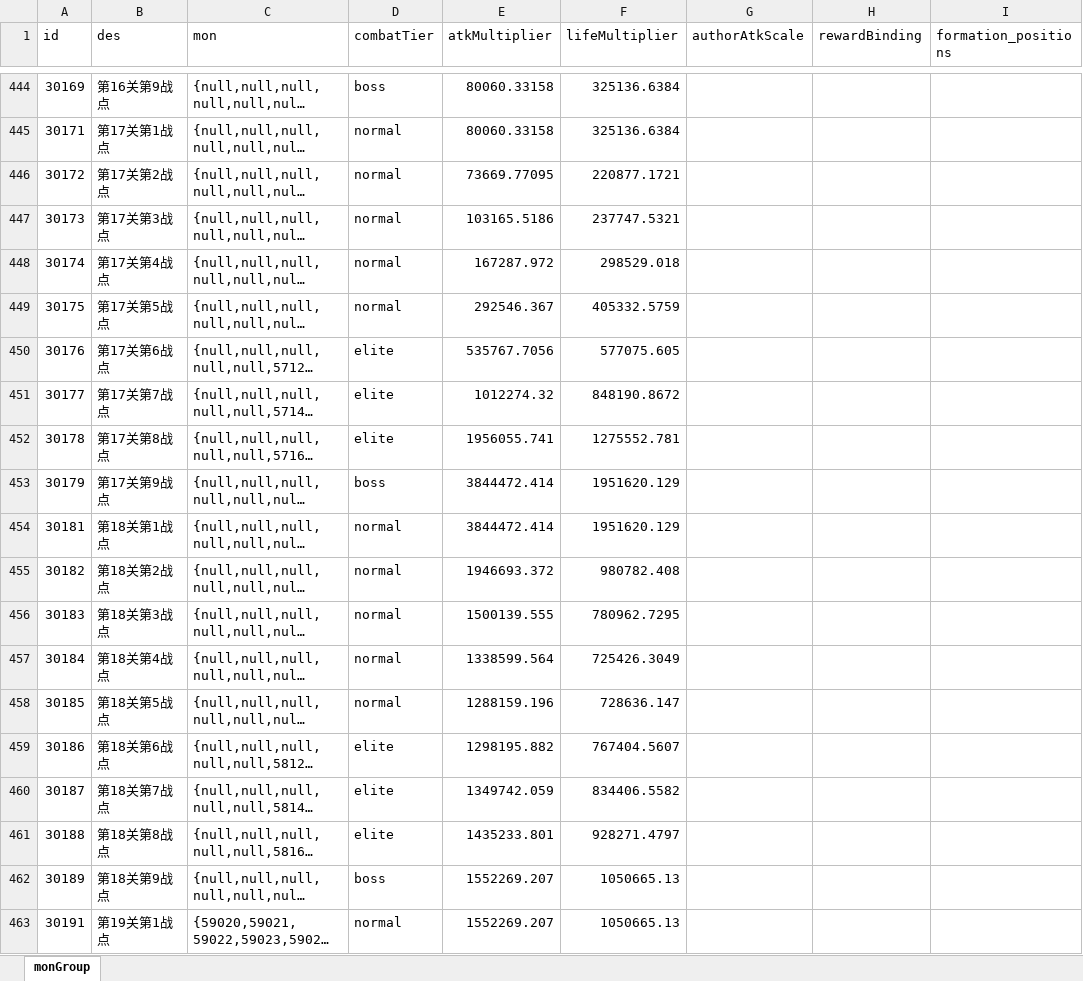
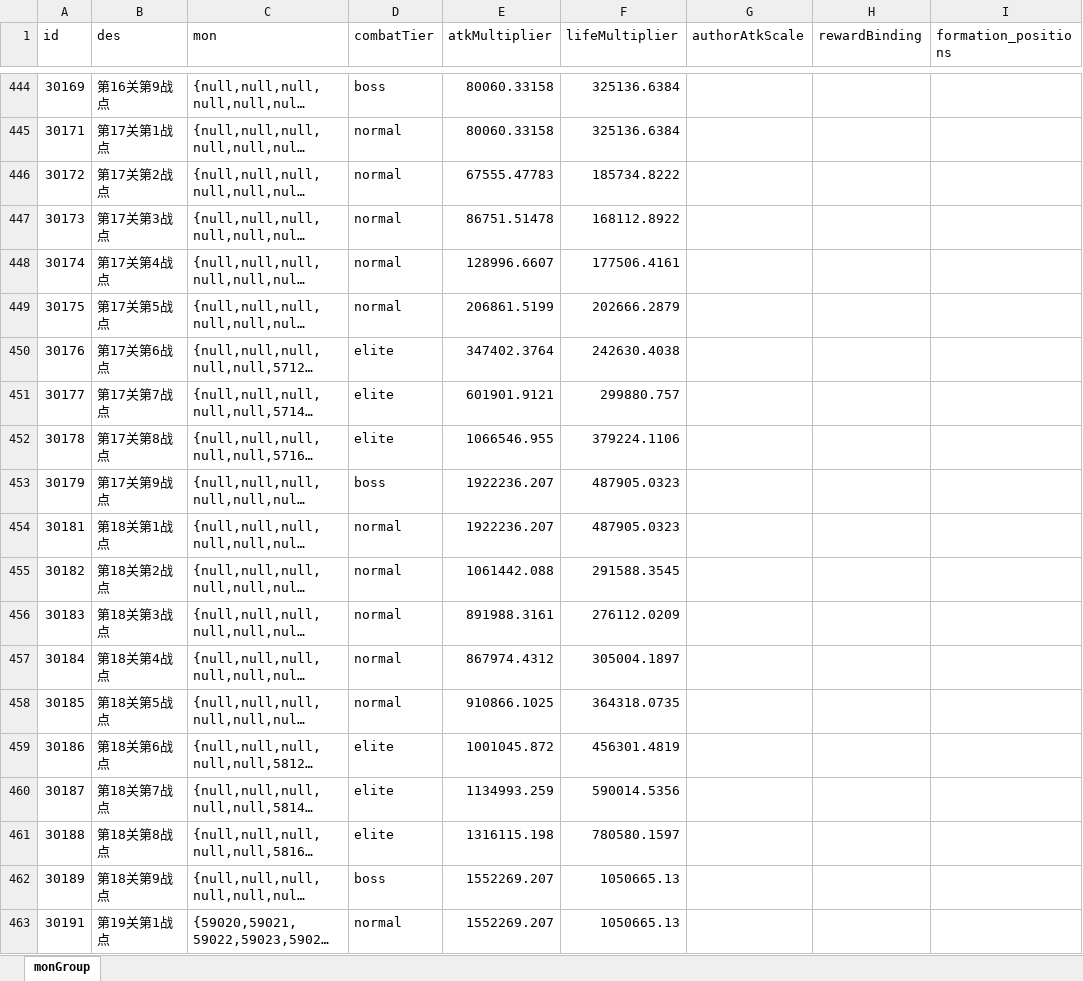
Before and after one commit to rlmclmc2-boop/space_idle, an Excel workbook: space-battleship/config_excel/monGroup.xlsx, sheet monGroup, drawn as a sheet; only a part is shown, gaps mark what is left out; long unchanged cells end in …; values as stored, in another font and other column widths than the file's, no borders; the diff names each change by its address in the sheet, - before the commit and + after, or states it on an @@ line.

Commit message:
balance: reduce stage17 growth budget and reconnect stage18 entry

```diff
--- a/space-battleship/config_excel/monGroup.xlsx (sheet monGroup)
+++ b/space-battleship/config_excel/monGroup.xlsx (sheet monGroup)
-E446 (atkMultiplier): 73669.77095
+E446 (atkMultiplier): 67555.47783
-F446 (lifeMultiplier): 220877.1721
+F446 (lifeMultiplier): 185734.8222
-E447 (atkMultiplier): 103165.5186
+E447 (atkMultiplier): 86751.51478
-F447 (lifeMultiplier): 237747.5321
+F447 (lifeMultiplier): 168112.8922
-E448 (atkMultiplier): 167287.972
+E448 (atkMultiplier): 128996.6607
-F448 (lifeMultiplier): 298529.018
+F448 (lifeMultiplier): 177506.4161
-E449 (atkMultiplier): 292546.367
+E449 (atkMultiplier): 206861.5199
-F449 (lifeMultiplier): 405332.5759
+F449 (lifeMultiplier): 202666.2879
-E450 (atkMultiplier): 535767.7056
+E450 (atkMultiplier): 347402.3764
-F450 (lifeMultiplier): 577075.605
+F450 (lifeMultiplier): 242630.4038
-E451 (atkMultiplier): 1012274.32
+E451 (atkMultiplier): 601901.9121
-F451 (lifeMultiplier): 848190.8672
+F451 (lifeMultiplier): 299880.757
-E452 (atkMultiplier): 1956055.741
+E452 (atkMultiplier): 1066546.955
-F452 (lifeMultiplier): 1275552.781
+F452 (lifeMultiplier): 379224.1106
-E453:E454 (atkMultiplier): 3844472.414
+E453:E454 (atkMultiplier): 1922236.207
-F453:F454 (lifeMultiplier): 1951620.129
+F453:F454 (lifeMultiplier): 487905.0323
-E455 (atkMultiplier): 1946693.372
+E455 (atkMultiplier): 1061442.088
-F455 (lifeMultiplier): 980782.408
+F455 (lifeMultiplier): 291588.3545
-E456 (atkMultiplier): 1500139.555
+E456 (atkMultiplier): 891988.3161
-F456 (lifeMultiplier): 780962.7295
+F456 (lifeMultiplier): 276112.0209
-E457 (atkMultiplier): 1338599.564
+E457 (atkMultiplier): 867974.4312
-F457 (lifeMultiplier): 725426.3049
+F457 (lifeMultiplier): 305004.1897
-E458 (atkMultiplier): 1288159.196
+E458 (atkMultiplier): 910866.1025
-F458 (lifeMultiplier): 728636.147
+F458 (lifeMultiplier): 364318.0735
-E459 (atkMultiplier): 1298195.882
+E459 (atkMultiplier): 1001045.872
-F459 (lifeMultiplier): 767404.5607
+F459 (lifeMultiplier): 456301.4819
-E460 (atkMultiplier): 1349742.059
+E460 (atkMultiplier): 1134993.259
-F460 (lifeMultiplier): 834406.5582
+F460 (lifeMultiplier): 590014.5356
-E461 (atkMultiplier): 1435233.801
+E461 (atkMultiplier): 1316115.198
-F461 (lifeMultiplier): 928271.4797
+F461 (lifeMultiplier): 780580.1597
```
Also changed, not shown: 2 other files.
